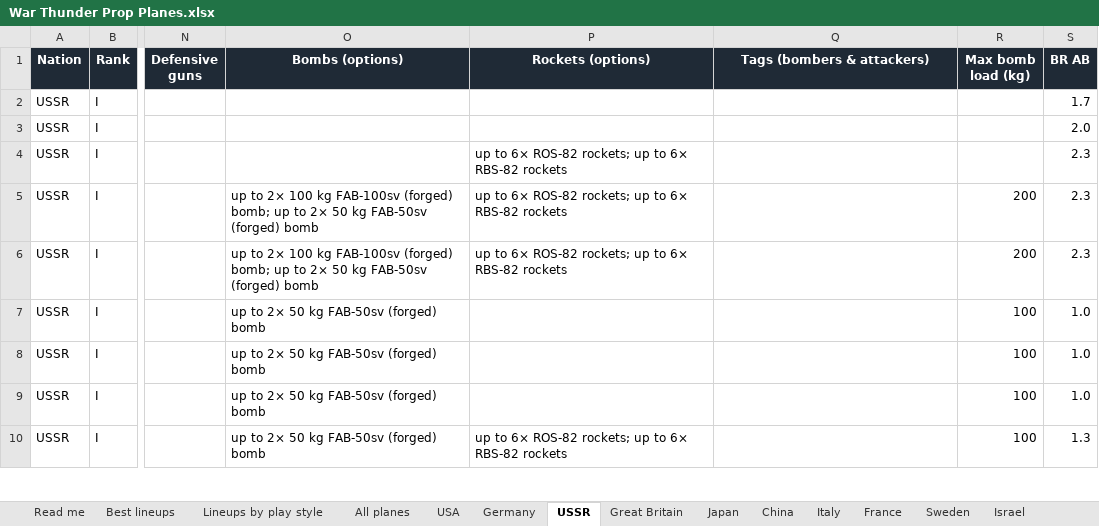
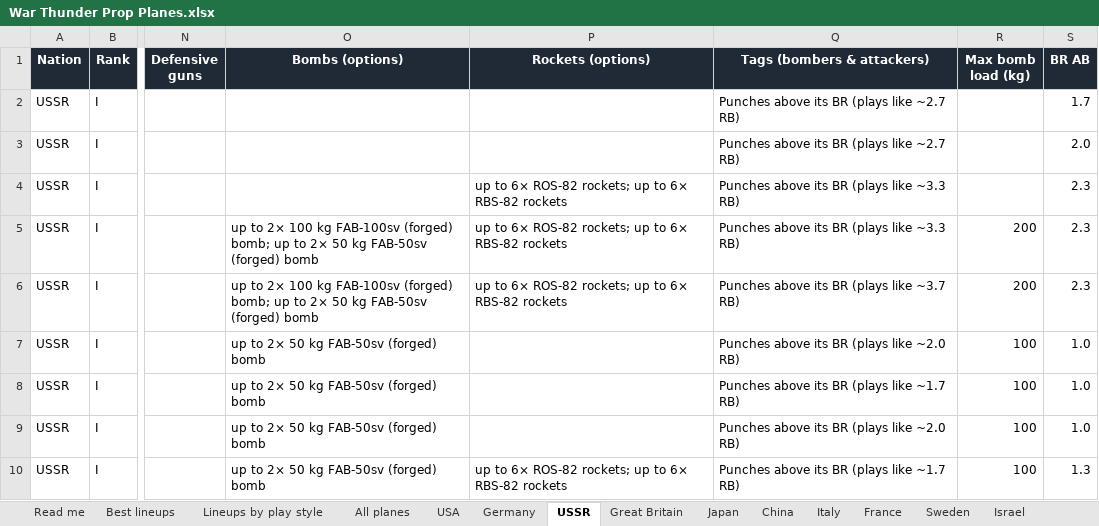
Before and after one commit to allentj14/prop-hangar, an Excel workbook: data/War Thunder Prop Planes.xlsx, sheet USSR, drawn as a sheet; only a part is shown, gaps mark what is left out; values as stored, in another font and other column widths than the file's, no borders; the diff covers the shown part only; the diff names each change by its address in the sheet, - before the commit and + after, or states it on an @@ line.

```diff
--- a/data/War Thunder Prop Planes.xlsx (sheet USSR)
+++ b/data/War Thunder Prop Planes.xlsx (sheet USSR)
-Q2:Q3 (Tags (bombers & attackers)): (empty)
+Q2:Q3 (Tags (bombers & attackers)): Punches above its BR (plays like ~2.7 RB)
-Q4:Q5 (Tags (bombers & attackers)): (empty)
+Q4:Q5 (Tags (bombers & attackers)): Punches above its BR (plays like ~3.3 RB)
-Q6 (Tags (bombers & attackers)): (empty)
+Q6 (Tags (bombers & attackers)): Punches above its BR (plays like ~3.7 RB)
-Q7 (Tags (bombers & attackers)): (empty)
+Q7 (Tags (bombers & attackers)): Punches above its BR (plays like ~2.0 RB)
-Q8 (Tags (bombers & attackers)): (empty)
+Q8 (Tags (bombers & attackers)): Punches above its BR (plays like ~1.7 RB)
-Q9 (Tags (bombers & attackers)): (empty)
+Q9 (Tags (bombers & attackers)): Punches above its BR (plays like ~2.0 RB)
-Q10 (Tags (bombers & attackers)): (empty)
+Q10 (Tags (bombers & attackers)): Punches above its BR (plays like ~1.7 RB)
```
Also changed, not shown: 30 edited cells elsewhere in this sheet, sheet All planes, sheet USA, sheet Germany, sheet Great Britain, sheet Japan, sheet China, 4 more sheets, 8 other files.
